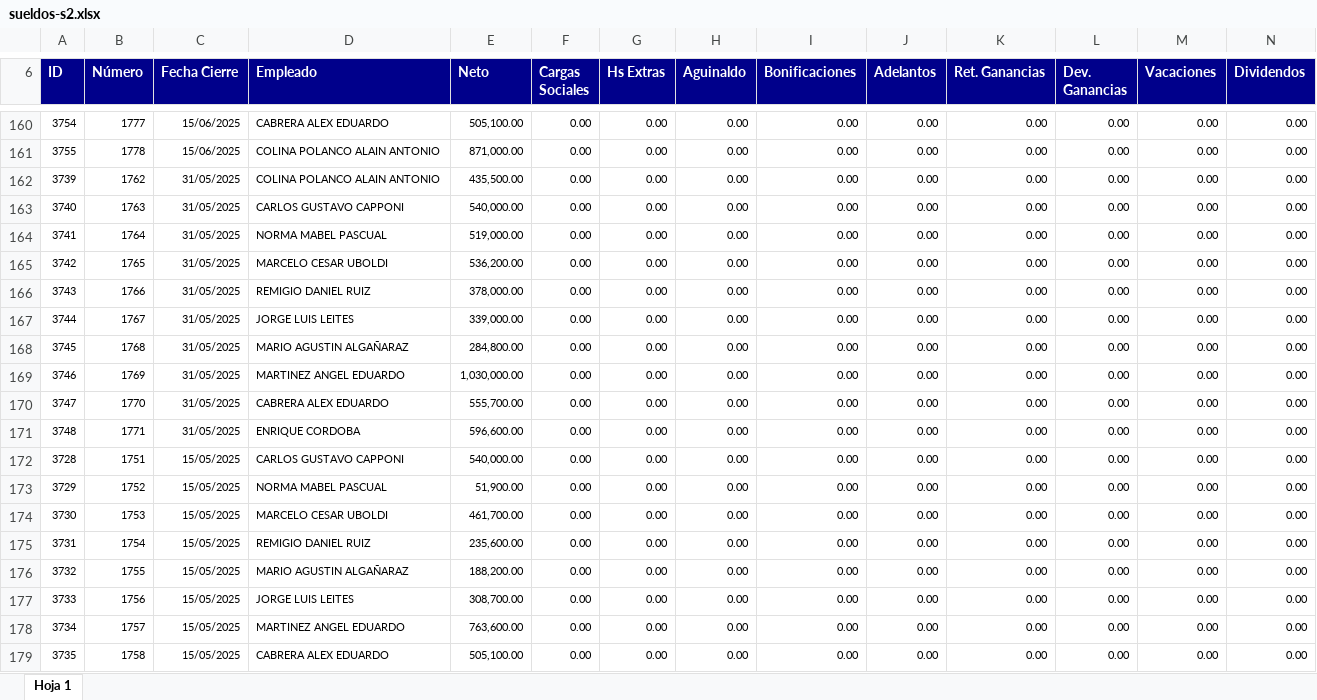
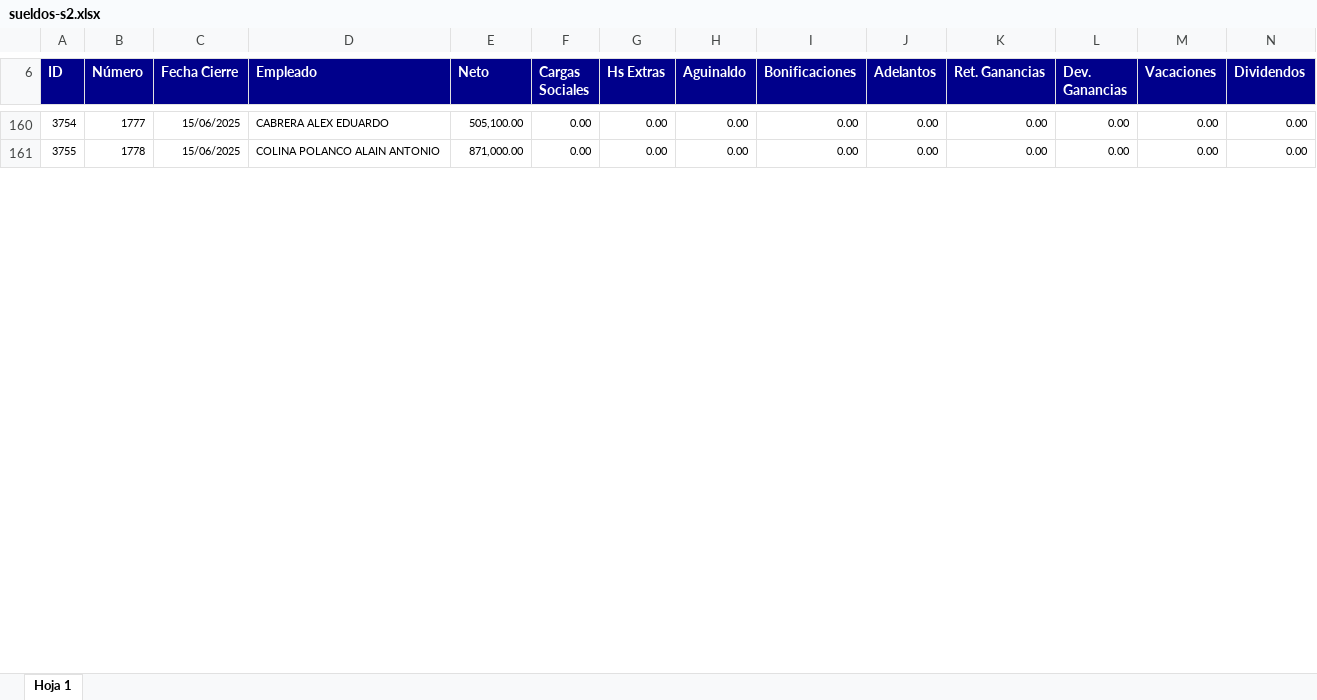
Before and after one commit to lolo-pb/bolciti-excel-analysis, an Excel workbook: res/sueldos-s2.xlsx, sheet Hoja 1, drawn as a sheet; only a part is shown, gaps mark what is left out; values as stored, in another font and other column widths than the file's, no borders; removed rows and columns are numbered as before the commit, all else as after; rows hold the shown columns only; the diff covers the shown part only; the diff names each change by its address in the sheet, - before the commit and + after, or states it on an @@ line.

```diff
--- a/res/sueldos-s2.xlsx (sheet Hoja 1)
+++ b/res/sueldos-s2.xlsx (sheet Hoja 1)
-row 162: 3739 | 1762 | 31/05/2025 | COLINA POLANCO ALAIN ANTONIO | 435,500.00 | 0.00 | 0.00 | 0.00 | 0.00 | 0.00 | 0.00 | 0.00 | 0.00 | 0.00
-row 163: 3740 | 1763 | 31/05/2025 | CARLOS GUSTAVO CAPPONI | 540,000.00 | 0.00 | 0.00 | 0.00 | 0.00 | 0.00 | 0.00 | 0.00 | 0.00 | 0.00
-row 164: 3741 | 1764 | 31/05/2025 | NORMA MABEL PASCUAL | 519,000.00 | 0.00 | 0.00 | 0.00 | 0.00 | 0.00 | 0.00 | 0.00 | 0.00 | 0.00
-row 165: 3742 | 1765 | 31/05/2025 | MARCELO CESAR UBOLDI | 536,200.00 | 0.00 | 0.00 | 0.00 | 0.00 | 0.00 | 0.00 | 0.00 | 0.00 | 0.00
-row 166: 3743 | 1766 | 31/05/2025 | REMIGIO DANIEL RUIZ | 378,000.00 | 0.00 | 0.00 | 0.00 | 0.00 | 0.00 | 0.00 | 0.00 | 0.00 | 0.00
-row 167: 3744 | 1767 | 31/05/2025 | JORGE LUIS LEITES | 339,000.00 | 0.00 | 0.00 | 0.00 | 0.00 | 0.00 | 0.00 | 0.00 | 0.00 | 0.00
-row 168: 3745 | 1768 | 31/05/2025 | MARIO AGUSTIN ALGAÑARAZ | 284,800.00 | 0.00 | 0.00 | 0.00 | 0.00 | 0.00 | 0.00 | 0.00 | 0.00 | 0.00
-row 169: 3746 | 1769 | 31/05/2025 | MARTINEZ ANGEL EDUARDO | 1,030,000.00 | 0.00 | 0.00 | 0.00 | 0.00 | 0.00 | 0.00 | 0.00 | 0.00 | 0.00
-row 170: 3747 | 1770 | 31/05/2025 | CABRERA ALEX EDUARDO | 555,700.00 | 0.00 | 0.00 | 0.00 | 0.00 | 0.00 | 0.00 | 0.00 | 0.00 | 0.00
-row 171: 3748 | 1771 | 31/05/2025 | ENRIQUE CORDOBA | 596,600.00 | 0.00 | 0.00 | 0.00 | 0.00 | 0.00 | 0.00 | 0.00 | 0.00 | 0.00
-row 172: 3728 | 1751 | 15/05/2025 | CARLOS GUSTAVO CAPPONI | 540,000.00 | 0.00 | 0.00 | 0.00 | 0.00 | 0.00 | 0.00 | 0.00 | 0.00 | 0.00
-row 173: 3729 | 1752 | 15/05/2025 | NORMA MABEL PASCUAL | 51,900.00 | 0.00 | 0.00 | 0.00 | 0.00 | 0.00 | 0.00 | 0.00 | 0.00 | 0.00
-row 174: 3730 | 1753 | 15/05/2025 | MARCELO CESAR UBOLDI | 461,700.00 | 0.00 | 0.00 | 0.00 | 0.00 | 0.00 | 0.00 | 0.00 | 0.00 | 0.00
-row 175: 3731 | 1754 | 15/05/2025 | REMIGIO DANIEL RUIZ | 235,600.00 | 0.00 | 0.00 | 0.00 | 0.00 | 0.00 | 0.00 | 0.00 | 0.00 | 0.00
-row 176: 3732 | 1755 | 15/05/2025 | MARIO AGUSTIN ALGAÑARAZ | 188,200.00 | 0.00 | 0.00 | 0.00 | 0.00 | 0.00 | 0.00 | 0.00 | 0.00 | 0.00
-row 177: 3733 | 1756 | 15/05/2025 | JORGE LUIS LEITES | 308,700.00 | 0.00 | 0.00 | 0.00 | 0.00 | 0.00 | 0.00 | 0.00 | 0.00 | 0.00
-row 178: 3734 | 1757 | 15/05/2025 | MARTINEZ ANGEL EDUARDO | 763,600.00 | 0.00 | 0.00 | 0.00 | 0.00 | 0.00 | 0.00 | 0.00 | 0.00 | 0.00
-row 179: 3735 | 1758 | 15/05/2025 | CABRERA ALEX EDUARDO | 505,100.00 | 0.00 | 0.00 | 0.00 | 0.00 | 0.00 | 0.00 | 0.00 | 0.00 | 0.00
```
Also changed, not shown: 92 removed rows, 2 moved rows and 6 edited cells elsewhere in this sheet, res/facturas-s2.xlsx, res/facturas-sg.xlsx, 5 other files.
